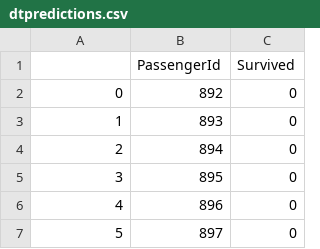
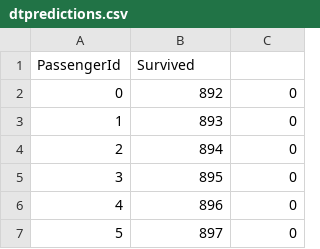
Before and after one commit to zainkhan006/ML_Project, a CSV file: dtpredictions.csv, drawn as a sheet; only a part is shown; removed rows and columns are numbered as before the commit, all else as after; the diff names each change by its address in the sheet, - before the commit and + after, or states it on an @@ line.

Commit message:
weird error? will fix but wth

```diff
--- a/dtpredictions.csv
+++ b/dtpredictions.csv
-row 1:  | PassengerId | Survived
+row 1: PassengerId | Survived
```
